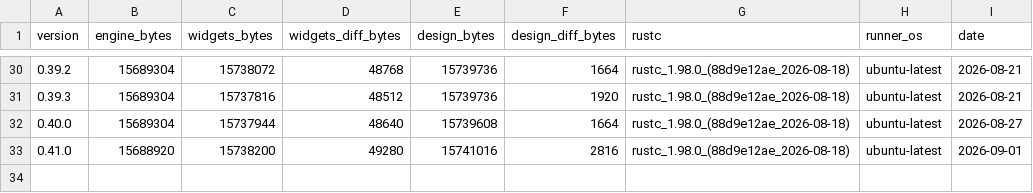
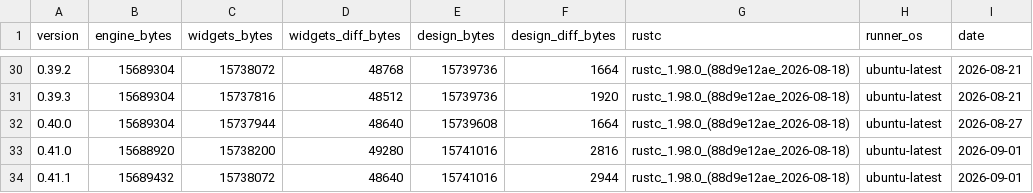
Before and after one commit to nabbisen/snora, a CSV file: docs/src/reference/binary-size-budget/binary-size.csv, drawn as a sheet; only a part is shown, gaps mark what is left out; the diff names each change by its address in the sheet, - before the commit and + after, or states it on an @@ line.

```diff
--- a/docs/src/reference/binary-size-budget/binary-size.csv
+++ b/docs/src/reference/binary-size-budget/binary-size.csv
+row 34: 0.41.1 | 15689432 | 15738072 | 48640 | 15741016 | 2944 | rustc_1.98.0_(88d9e12ae_2026-08-18) | ubuntu-latest | 2026-09-01
```
